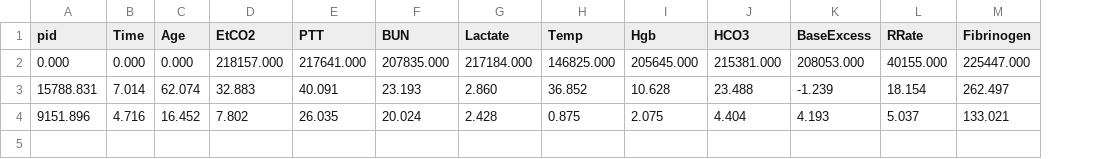
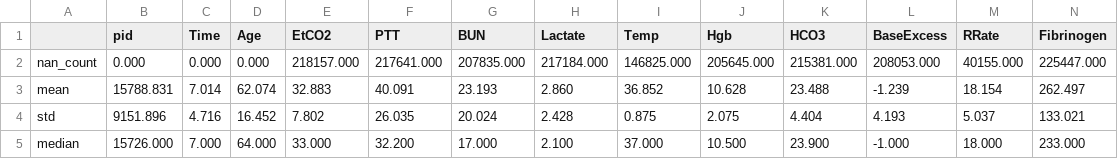
Before and after one commit to etiwal/iml_task_2, a CSV file: train_features_stats.csv, drawn as a sheet; only a part is shown; rows hold the shown columns only; the diff names each change by its address in the sheet, - before the commit and + after, or states it on an @@ line.

Commit message:
improved_stats

```diff
--- a/train_features_stats.csv
+++ b/train_features_stats.csv
+column A, rows 2-4: nan_count | mean | std
+row 5: median | 15726.000 | 7.000 | 64.000 | 33.000 | 32.200 | 17.000 | 2.100 | 37.000 | 10.500 | 23.900 | -1.000 | 18.000 | 233.000
```
Also changed, not shown: 1 other file.
